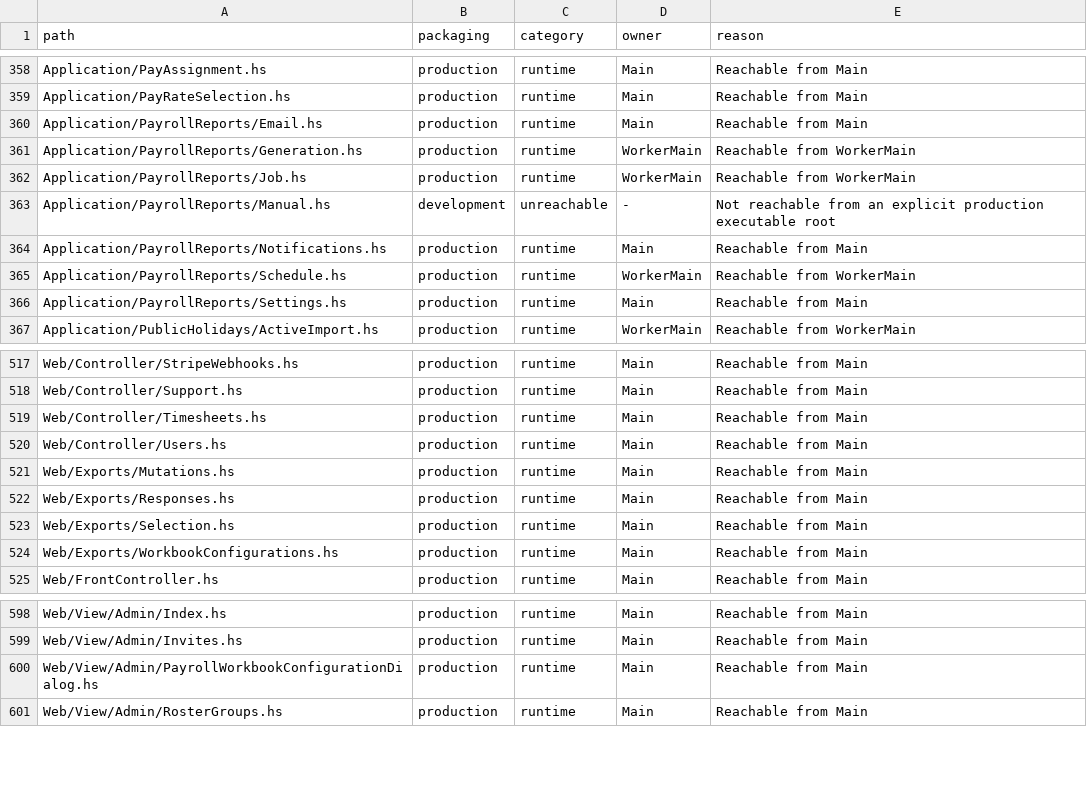
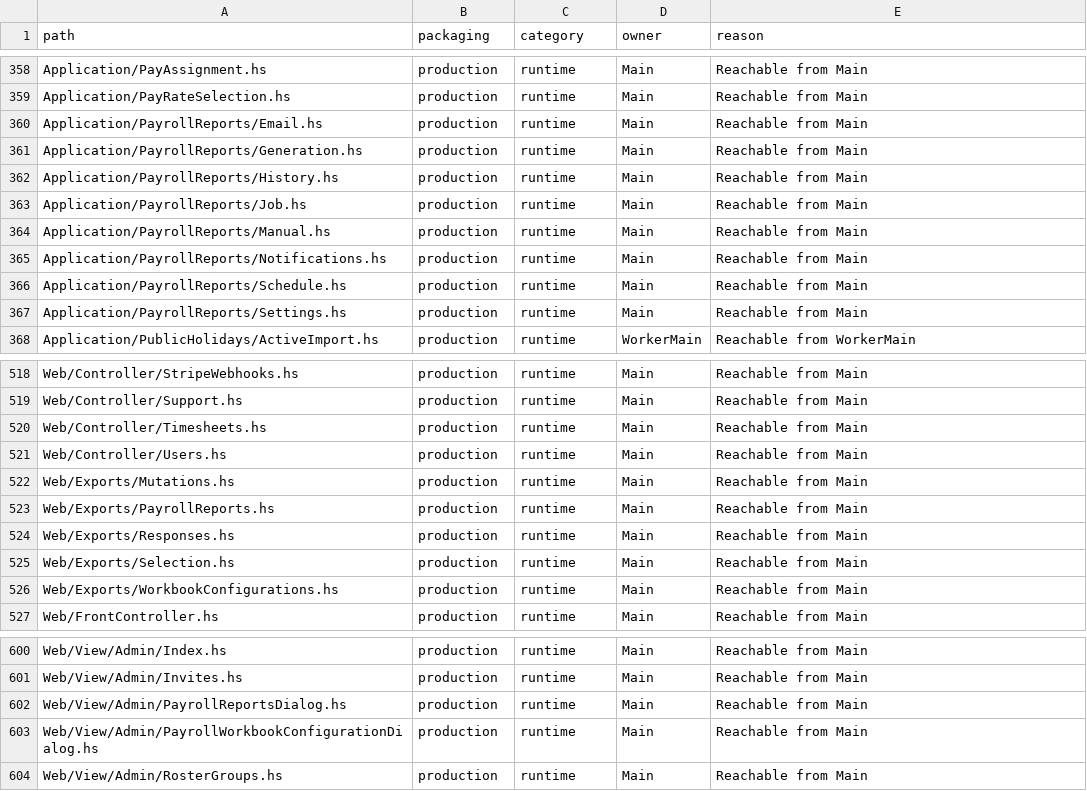
Before and after one commit to BeaudanBrown/ihp-roster, a TSV file: Config/nix/production-module-inventory.tsv, drawn as a sheet; only a part is shown, gaps mark what is left out.

Commit message:
Add scheduled payroll report modal and grouped history (#662)

```diff
--- a/Config/nix/production-module-inventory.tsv
+++ b/Config/nix/production-module-inventory.tsv
@@ -360,7 +360,8 @@ Application/PayRateSelection.hs	production	runtime	Main	Reachable from Main
 Application/PayrollReports/Email.hs	production	runtime	Main	Reachable from Main
-Application/PayrollReports/Generation.hs	production	runtime	WorkerMain	Reachable from WorkerMain
-Application/PayrollReports/Job.hs	production	runtime	WorkerMain	Reachable from WorkerMain
-Application/PayrollReports/Manual.hs	development	unreachable	-	Not reachable from an explicit production executable root
+Application/PayrollReports/Generation.hs	production	runtime	Main	Reachable from Main
+Application/PayrollReports/History.hs	production	runtime	Main	Reachable from Main
+Application/PayrollReports/Job.hs	production	runtime	Main	Reachable from Main
+Application/PayrollReports/Manual.hs	production	runtime	Main	Reachable from Main
 Application/PayrollReports/Notifications.hs	production	runtime	Main	Reachable from Main
-Application/PayrollReports/Schedule.hs	production	runtime	WorkerMain	Reachable from WorkerMain
+Application/PayrollReports/Schedule.hs	production	runtime	Main	Reachable from Main
 Application/PayrollReports/Settings.hs	production	runtime	Main	Reachable from Main
@@ -521,2 +522,3 @@ Web/Controller/Users.hs	production	runtime	Main	Reachable from Main
 Web/Exports/Mutations.hs	production	runtime	Main	Reachable from Main
+Web/Exports/PayrollReports.hs	production	runtime	Main	Reachable from Main
 Web/Exports/Responses.hs	production	runtime	Main	Reachable from Main
@@ -599,2 +601,3 @@ Web/View/Admin/Index.hs	production	runtime	Main	Reachable from Main
 Web/View/Admin/Invites.hs	production	runtime	Main	Reachable from Main
+Web/View/Admin/PayrollReportsDialog.hs	production	runtime	Main	Reachable from Main
 Web/View/Admin/PayrollWorkbookConfigurationDialog.hs	production	runtime	Main	Reachable from Main
```
Also changed, not shown: Config/nix/production-package-dependency-inventory.tsv, 17 other files.
